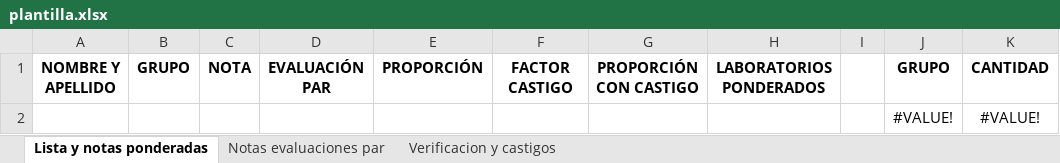
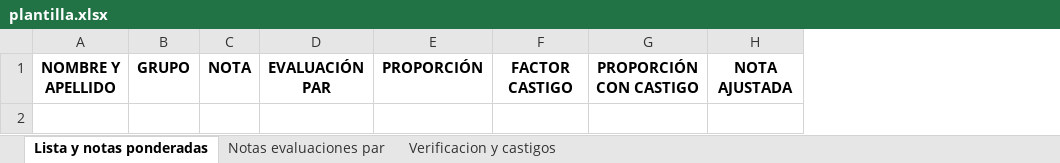
Before and after one commit to matias-dlsv/App-Evaluacion-par, an Excel workbook: public/plantilla.xlsx, sheet Lista y notas ponderadas, drawn as a sheet; values as stored, in another font and other column widths than the file's, no borders; charts and pictures not drawn; removed rows and columns are numbered as before the commit, all else as after; the diff names each change by its address in the sheet, - before the commit and + after, or states it on an @@ line.

```diff
--- a/public/plantilla.xlsx (sheet Lista y notas ponderadas)
+++ b/public/plantilla.xlsx (sheet Lista y notas ponderadas)
-column H, row 1: LABORATORIOS PONDERADOS
-column I, empty
-column J, row 1: GRUPO
-column K, row 1: CANTIDAD
+column H, row 1: NOTA AJUSTADA
-row 2:  |  |  |  |  |  |  |  |  | #VALUE! | #VALUE!
```
Also changed, not shown: sheet Verificacion y castigos, charts or pictures, 16 other files.
